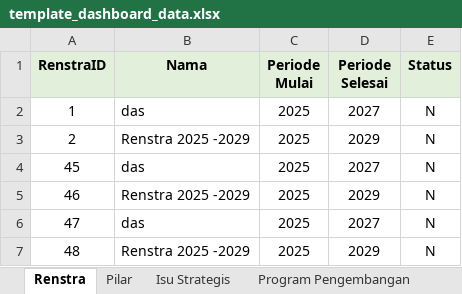
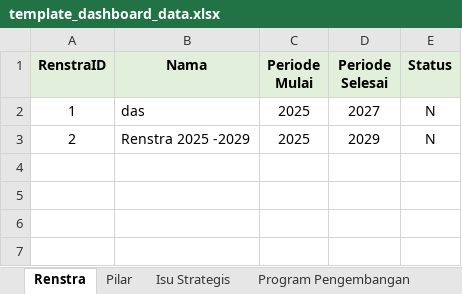
Before and after one commit to iksan276/siProker, an Excel workbook: public/templates/template_dashboard_data.xlsx, sheet Renstra, drawn as a sheet; values as stored, in another font and other column widths than the file's, no borders; the diff names each change by its address in the sheet, - before the commit and + after, or states it on an @@ line.

```diff
--- a/public/templates/template_dashboard_data.xlsx (sheet Renstra)
+++ b/public/templates/template_dashboard_data.xlsx (sheet Renstra)
-row 4: 45 | das | 2025 | 2027 | N
-row 5: 46 | Renstra 2025 -2029 | 2025 | 2029 | N
-row 6: 47 | das | 2025 | 2027 | N
-row 7: 48 | Renstra 2025 -2029 | 2025 | 2029 | N
```
Also changed, not shown: sheet Kegiatan, sheet Indikator Kinerja, sheet Program Rektor, sheet Pilar, sheet Isu Strategis, sheet Program Pengembangan, 21 other files.
